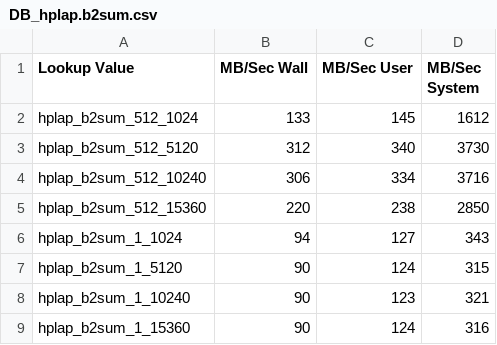
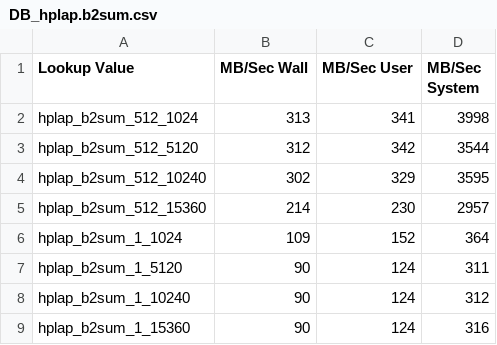
Before and after one commit to sailnfool/cpuspeed, a CSV file: results/DB_hplap.b2sum.csv, drawn as a sheet.

```diff
--- a/results/DB_hplap.b2sum.csv
+++ b/results/DB_hplap.b2sum.csv
@@ -1,9 +1,9 @@
 Lookup Value|MB/Sec Wall|MB/Sec User|MB/Sec System
-hplap_b2sum_512_1024|133|145|1612
-hplap_b2sum_512_5120|312|340|3730
-hplap_b2sum_512_10240|306|334|3716
-hplap_b2sum_512_15360|220|238|2850
-hplap_b2sum_1_1024|94|127|343
-hplap_b2sum_1_5120|90|124|315
-hplap_b2sum_1_10240|90|123|321
+hplap_b2sum_512_1024|313|341|3998
+hplap_b2sum_512_5120|312|342|3544
+hplap_b2sum_512_10240|302|329|3595
+hplap_b2sum_512_15360|214|230|2957
+hplap_b2sum_1_1024|109|152|364
+hplap_b2sum_1_5120|90|124|311
+hplap_b2sum_1_10240|90|124|312
 hplap_b2sum_1_15360|90|124|316
```
Also changed, not shown: results/DB_hplap.dd.csv, results/DB_hplap.sha1sum.csv, 56 other files.
